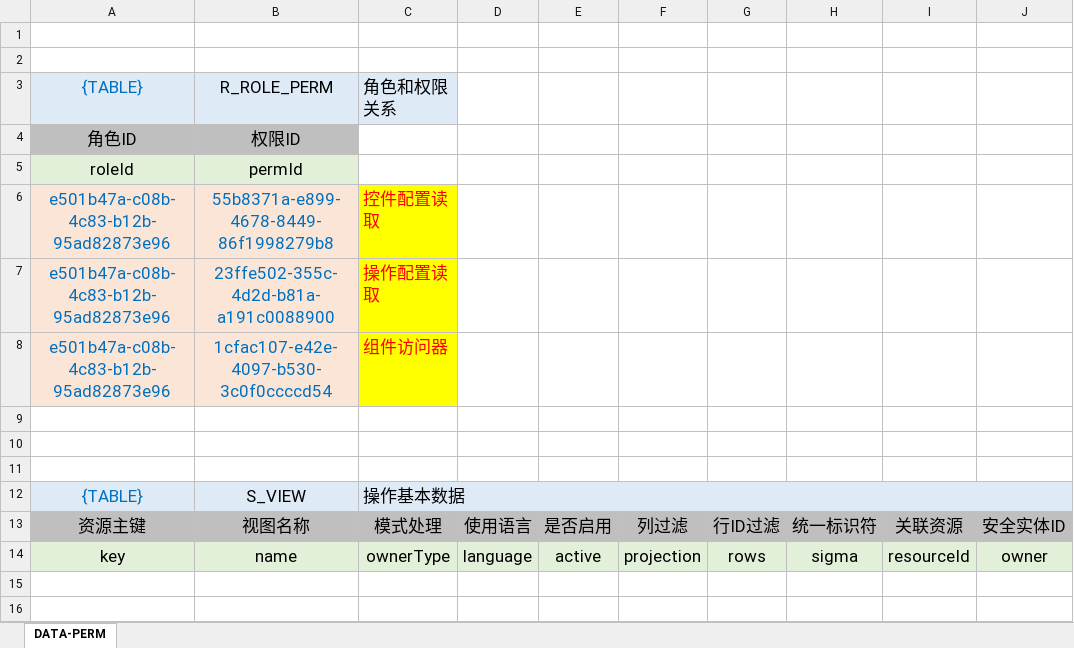
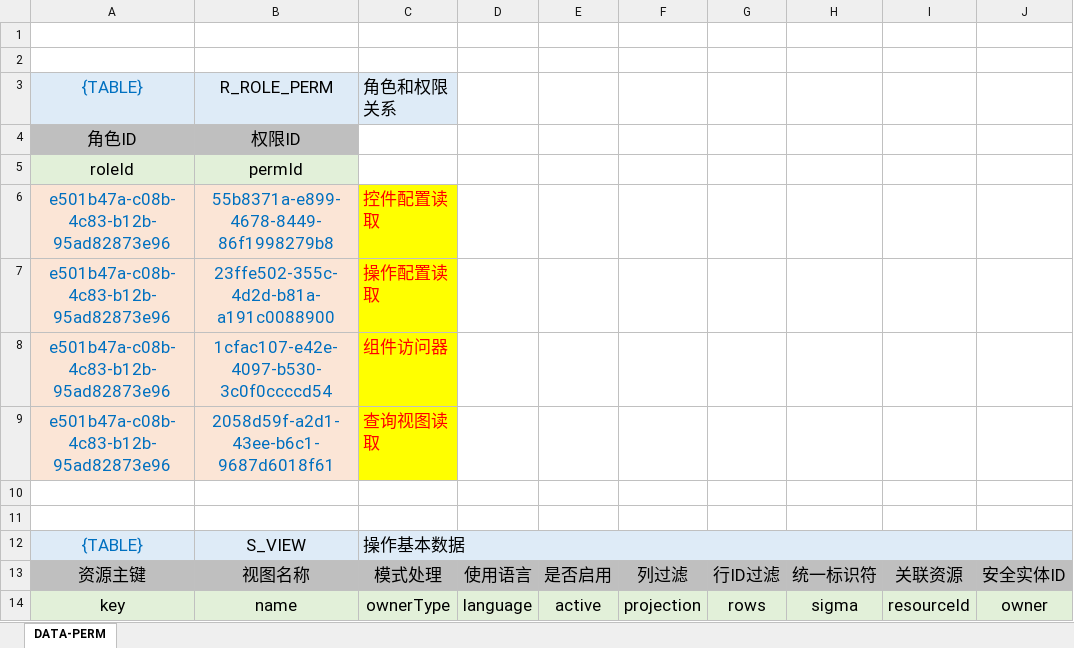
Before and after one commit to silentbalanceyh/vertx-ai, an Excel workbook: src/cab/perm/falcon.ui.app.xlsx, sheet DATA-PERM, drawn as a sheet; only a part is shown; values as stored, in another font and other column widths than the file's, no borders; rows hold the shown columns only; the diff names each change by its address in the sheet, - before the commit and + after, or states it on an @@ line.

```diff
--- a/src/cab/perm/falcon.ui.app.xlsx (sheet DATA-PERM)
+++ b/src/cab/perm/falcon.ui.app.xlsx (sheet DATA-PERM)
-row 9: (empty)
+row 9: e501b47a-c08b-4c83-b12b-95ad82873e96 | 2058d59f-a2d1-43ee-b6c1-9687d6018f61 | 查询视图读取
-A9:B9 fill: none
+A9:B9 fill: #FBE5D6
-C9 fill: none
+C9 fill: #FFFF00
```
Also changed, not shown: src/cab/perm/falcon.authority.view.xlsx, 1 other file.
